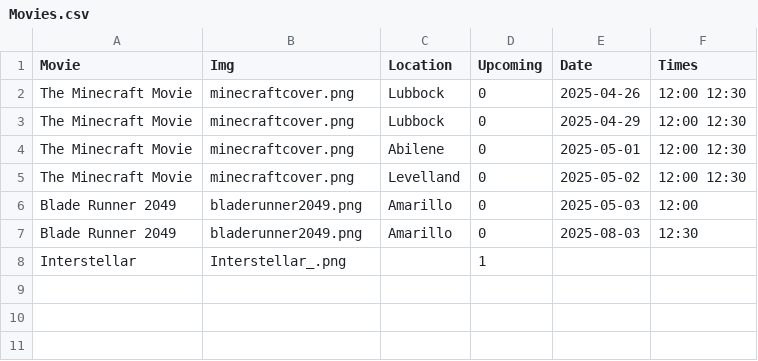
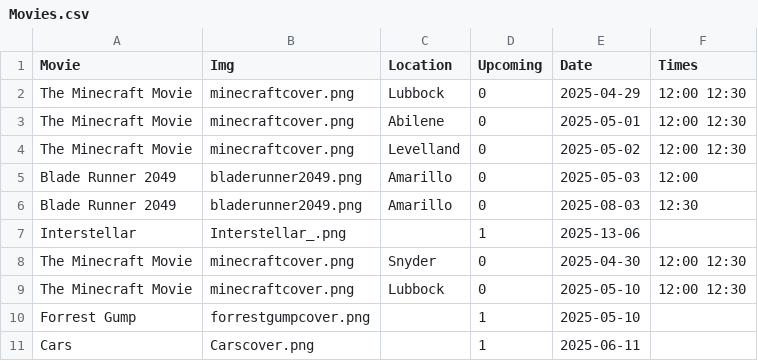
Before and after one commit to Willpaar/West-Texas-Movies-, a CSV file: backend/database/Movies.csv, drawn as a sheet.

Commit message:
bug fixes and now admins can delete movies

```diff
--- a/backend/database/Movies.csv
+++ b/backend/database/Movies.csv
@@ -1,3 +1,2 @@
 Movie,Img,Location,Upcoming,Date,Times
-The Minecraft Movie,minecraftcover.png,Lubbock,0,2025-04-26,12:00 12:30
 The Minecraft Movie,minecraftcover.png,Lubbock,0,2025-04-29,12:00 12:30
@@ -7,2 +6,6 @@ Blade Runner 2049,bladerunner2049.png,Amarillo,0,2025-05-03,12:00
 Blade Runner 2049,bladerunner2049.png,Amarillo,0,2025-08-03,12:30
-Interstellar,Interstellar_.png,,1,,
+Interstellar,Interstellar_.png,,1,2025-13-06,
+The Minecraft Movie,minecraftcover.png,Snyder,0,2025-04-30,12:00 12:30
+The Minecraft Movie,minecraftcover.png,Lubbock,0,2025-05-10,12:00 12:30
+Forrest Gump,forrestgumpcover.png,,1,2025-05-10,
+Cars,Carscover.png,,1,2025-06-11,
```
Also changed, not shown: 7 other files.
